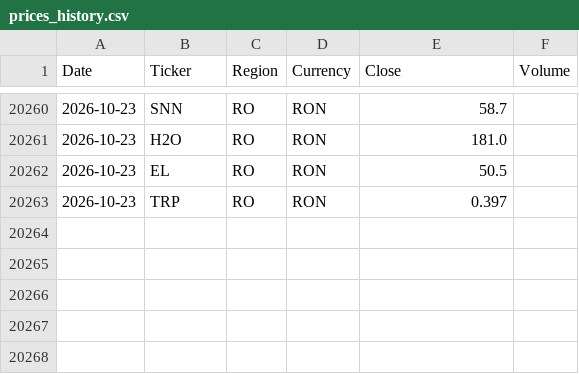
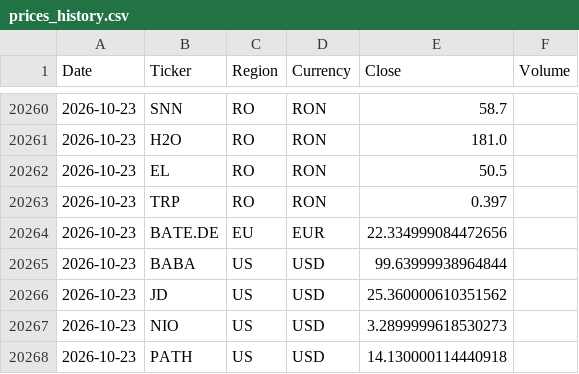
Before and after one commit to drapin22/dp_avb_stock_auto, a CSV file: data/prices_history.csv, drawn as a sheet; only a part is shown, gaps mark what is left out.

Commit message:
Daily prices update (EU + US, Yahoo)

```diff
--- a/data/prices_history.csv
+++ b/data/prices_history.csv
@@ -20263 +20263,6 @@ Date,Ticker,Region,Currency,Close,Volume
 2026-10-23,TRP,RO,RON,0.397,
+2026-10-23,BATE.DE,EU,EUR,22.334999084472656,
+2026-10-23,BABA,US,USD,99.63999938964844,
+2026-10-23,JD,US,USD,25.360000610351562,
+2026-10-23,NIO,US,USD,3.2899999618530273,
+2026-10-23,PATH,US,USD,14.130000114440918,
```
